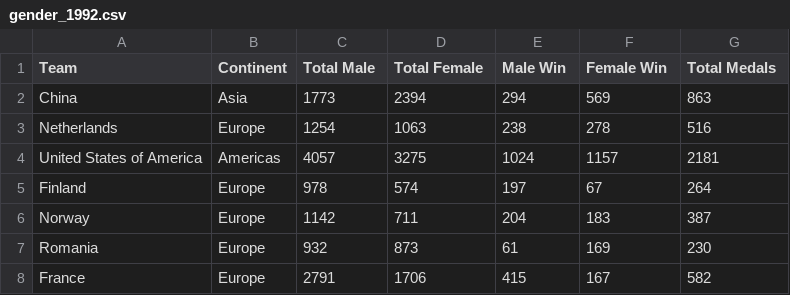
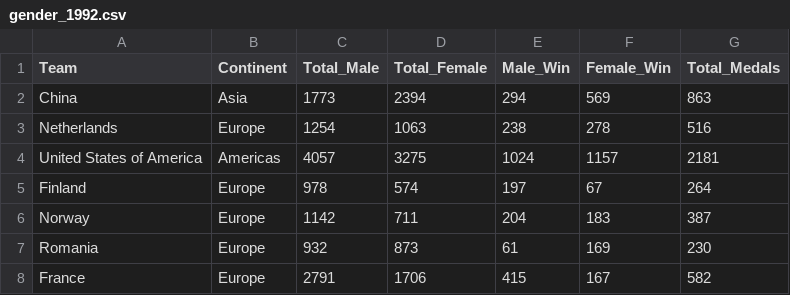
Before and after one commit to caydensim/FIT3179, a CSV file: gender_1992.csv, drawn as a sheet; only a part is shown.

Commit message:
Add files via upload
Updated column names

```diff
--- a/gender_1992.csv
+++ b/gender_1992.csv
@@ -1,2 +1,2 @@
-Team,Continent,Total Male,Total Female,Male Win,Female Win,Total Medals
+Team,Continent,Total_Male,Total_Female,Male_Win,Female_Win,Total_Medals
 China,Asia,1773,2394,294,569,863
```
